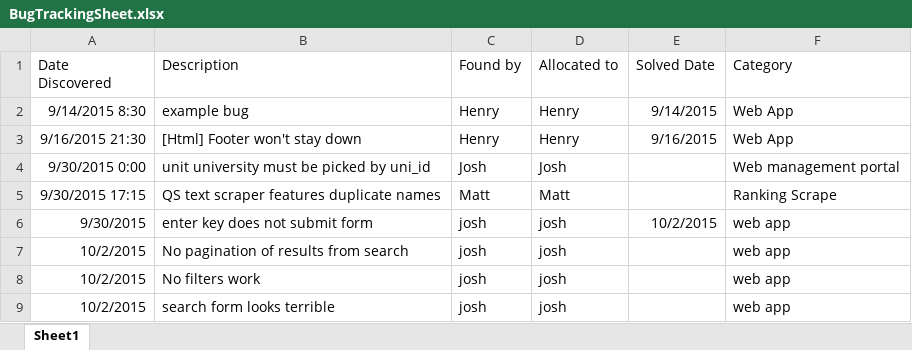
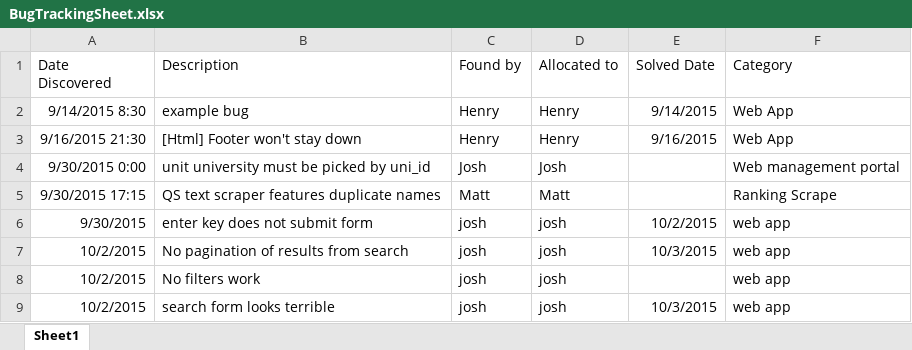
Before and after one commit to uwaunitmatching/unit-matching, an Excel workbook: BugTrackingSheet.xlsx, sheet Sheet1, drawn as a sheet; values as stored, in another font and other column widths than the file's, no borders; the diff names each change by its address in the sheet, - before the commit and + after, or states it on an @@ line.

Commit message:
Updating bugs

```diff
--- a/BugTrackingSheet.xlsx (sheet Sheet1)
+++ b/BugTrackingSheet.xlsx (sheet Sheet1)
-E7 (Solved Date): (empty)
+E7 (Solved Date): 10/3/2015
-E9 (Solved Date): (empty)
+E9 (Solved Date): 10/3/2015
```
